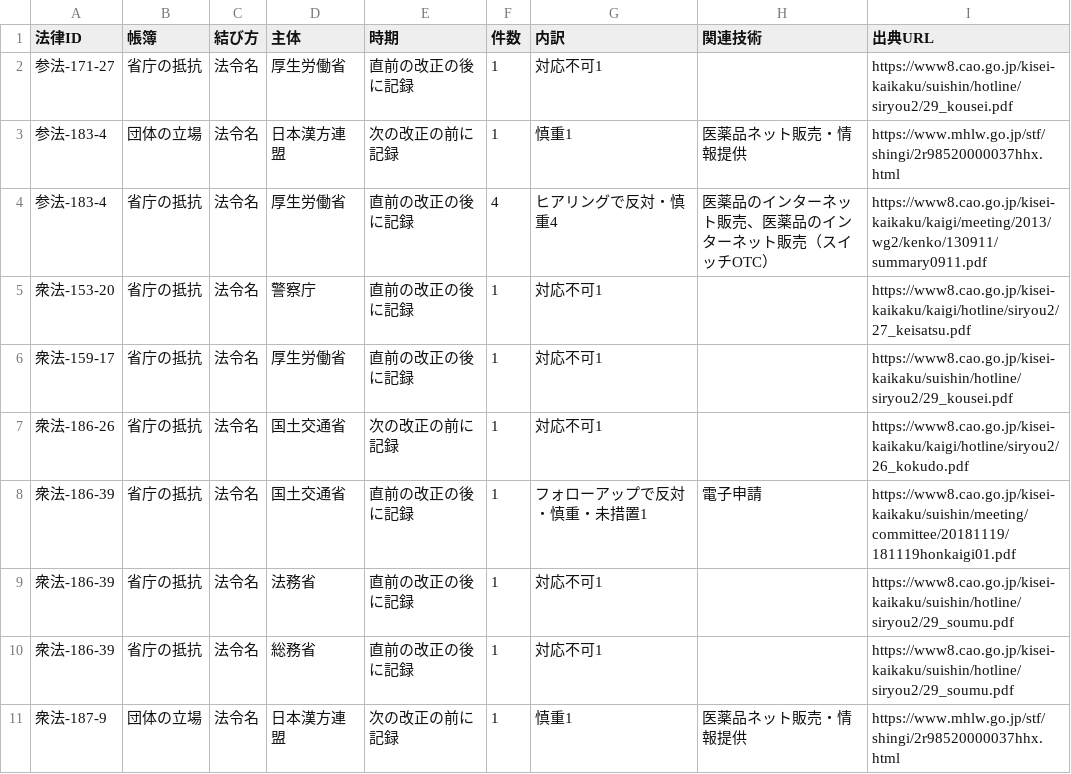
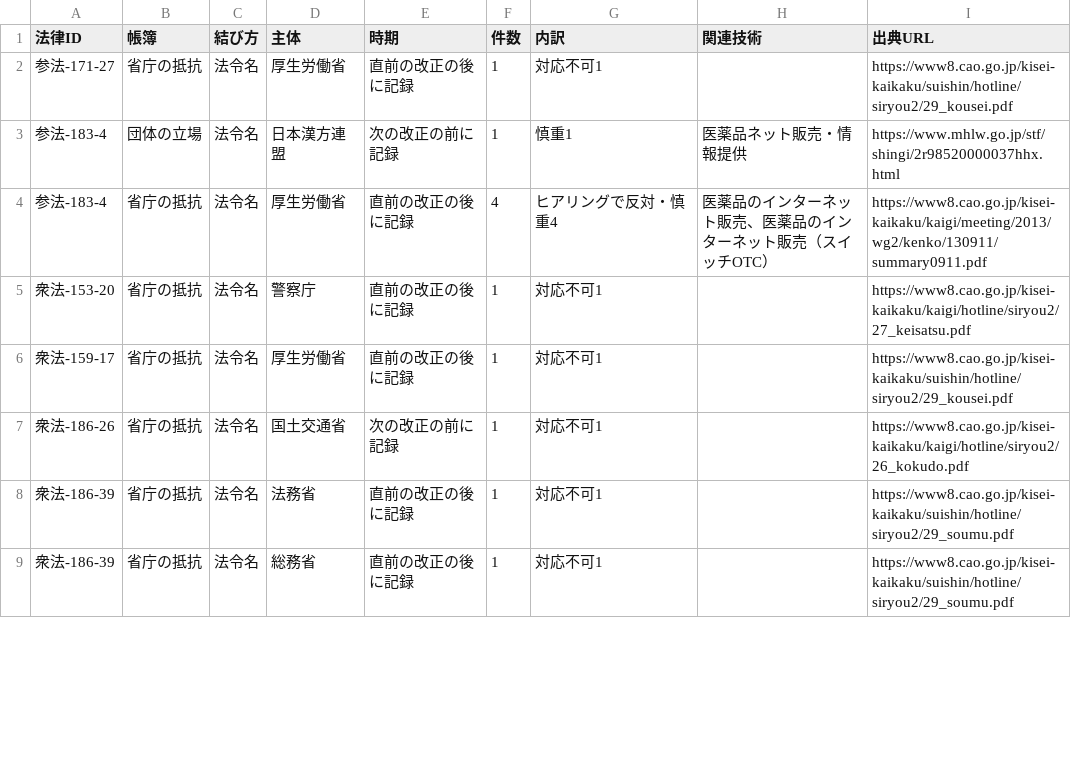
Before and after one commit to nexus-ai-2045/public-interest-lens, a CSV file: data/derived/backing-forces-v1/law-links.csv, drawn as a sheet; only a part is shown; the diff covers the shown part only; the diff names each change by its address in the sheet, - before the commit and + after, or states it on an @@ line.

```diff
--- a/data/derived/backing-forces-v1/law-links.csv
+++ b/data/derived/backing-forces-v1/law-links.csv
-row 8: 衆法-186-39 | 省庁の抵抗 | 法令名 | 国土交通省 | 直前の改正の後に記録 | 1 | フォローアップで反対・慎重・未措置1 | 電子申請 | https://www8.cao.go.jp/kisei-kaikaku/suishin/meeting/committee/20181119/181119honkaigi01.pdf
-row 11: 衆法-187-9 | 団体の立場 | 法令名 | 日本漢方連盟 | 次の改正の前に記録 | 1 | 慎重1 | 医薬品ネット販売・情報提供 | https://www.mhlw.go.jp/stf/shingi/2r98520000037hhx.html
```
Also changed, not shown: 15 removed rows and 17 edited cells elsewhere in this file, data/derived/backing-forces-v1/unlinked.csv, 4 other files.
